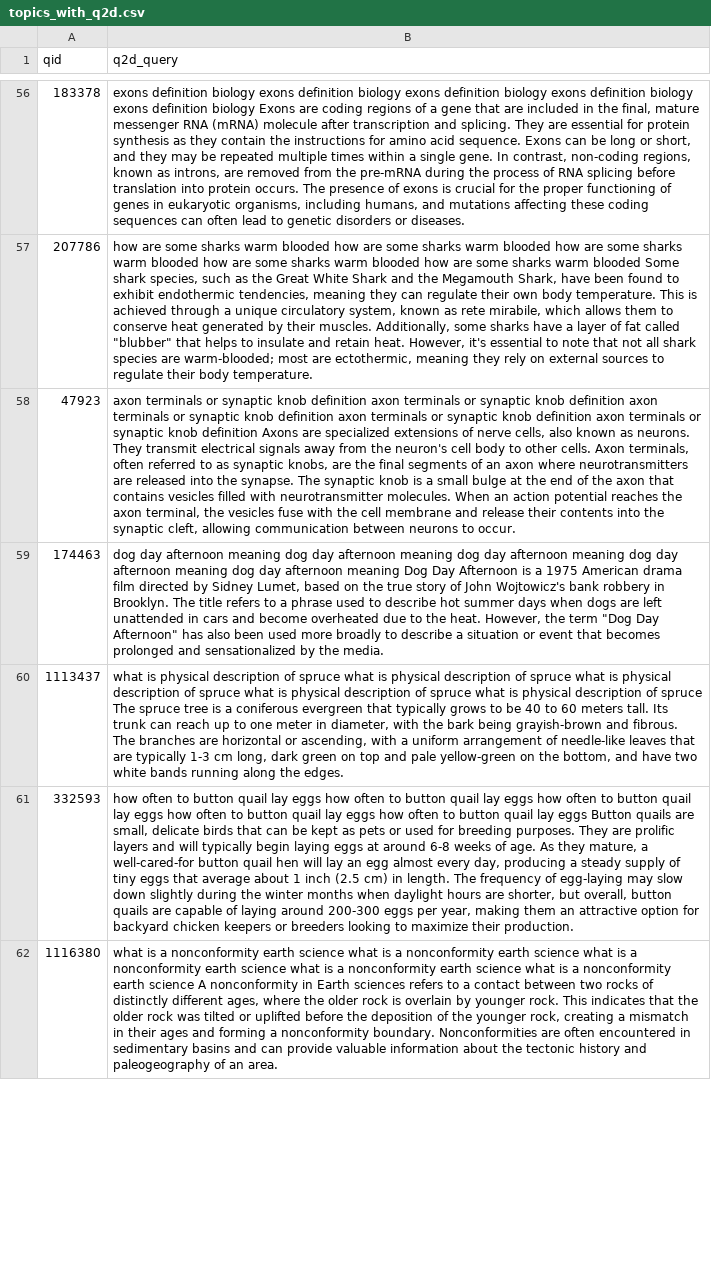
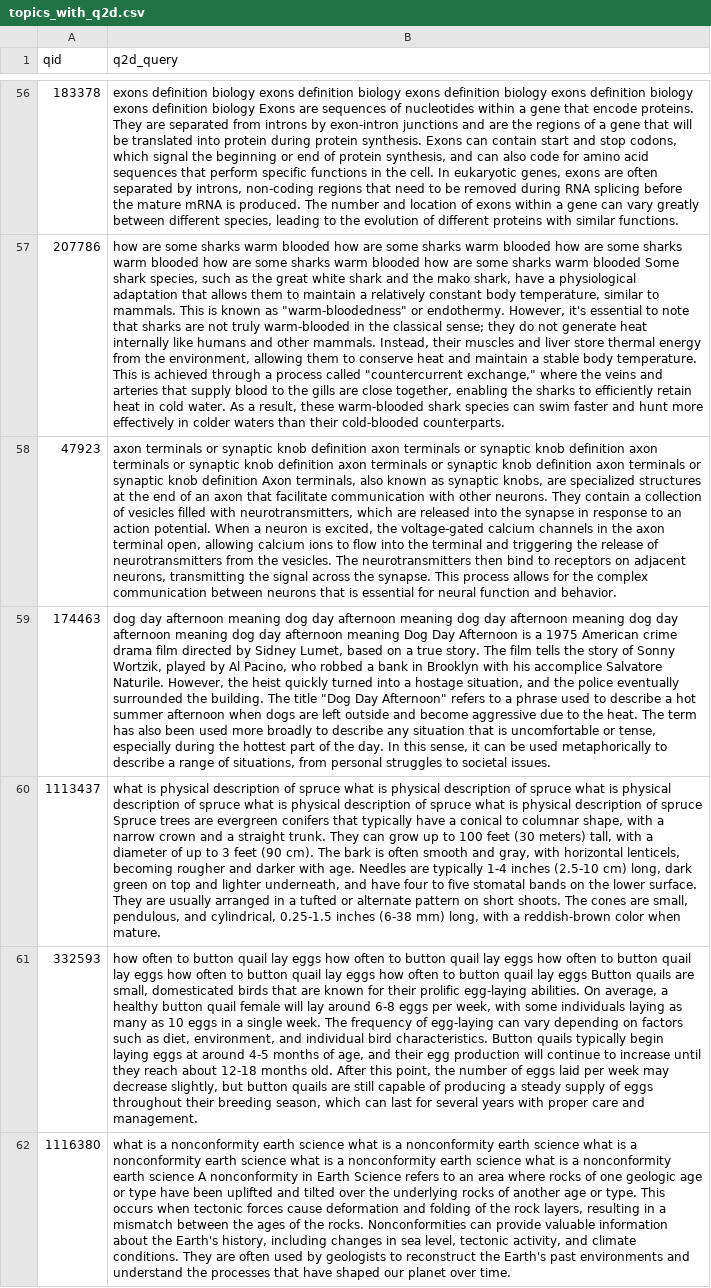
Before and after one commit to kanta8864/Query-Expansion-Analysis, a CSV file: query2doc/topics_with_q2d.csv, drawn as a sheet; only a part is shown, gaps mark what is left out; the diff covers the shown part only; the diff names each change by its address in the sheet, - before the commit and + after, or states it on an @@ line.

Commit message:
got rid of stop token

```diff
--- a/query2doc/topics_with_q2d.csv
+++ b/query2doc/topics_with_q2d.csv
-B56 (q2d_query): …Exons are coding regions of a gene that are included in the final, mature messenger RNA (mRNA) molecule after transcription and splicing. They are essential for protein synthesis as they contain the instructions for amino acid sequence. Exons can be long or short, and they may be repeated multiple times within a single gene. In contrast, non-coding regions, known as introns, are removed from the pre-mRNA during the process of RNA splicing before translation into protein occurs. The presence of exons is crucial for the proper functioning of genes in eukaryotic organisms, including humans, and mutations affecting these coding sequences can often lead to genetic disorders or diseases.
+B56 (q2d_query): …Exons are sequences of nucleotides within a gene that encode proteins. They are separated from introns by exon-intron junctions and are the regions of a gene that will be translated into protein during protein synthesis. Exons can contain start and stop codons, which signal the beginning or end of protein synthesis, and can also code for amino acid sequences that perform specific functions in the cell. In eukaryotic genes, exons are often separated by introns, non-coding regions that need to be removed during RNA splicing before the mature mRNA is produced. The number and location of exons within a gene can vary greatly between different species, leading to the evolution of different proteins with similar functions.
-B57 (q2d_query): …as the Great White Shark and the Megamouth Shark, have been found to exhibit endothermic tendencies, meaning they can regulate their own body temperature. This is achieved through a unique circulatory system, known as rete mirabile, which allows them to conserve heat generated by their muscles. Additionally, some sharks have a layer of fat called "blubber" that helps to insulate and retain heat. However, it's essential to note that not all shark species are warm-blooded; most are ectothermic, meaning they rely on external sources to regulate their body temperature.
+B57 (q2d_query): …as the great white shark and the mako shark, have a physiological adaptation that allows them to maintain a relatively constant body temperature, similar to mammals. This is known as "warm-bloodedness" or endothermy. However, it's essential to note that sharks are not truly warm-blooded in the classical sense; they do not generate heat internally like humans and other mammals. Instead, their muscles and liver store thermal energy from the environment, allowing them to conserve heat and maintain a stable body temperature. This is achieved through a process called "countercurrent exchange," where the veins and arteries that supply blood to the gills are close together, enabling the sharks to efficiently retain heat in cold water. As a result, these warm-blooded shark species can swim faster and hunt more effectively in colder waters than their cold-blooded counterparts.
-B58 (q2d_query): …knob definition Axons are specialized extensions of nerve cells, also known as neurons. They transmit electrical signals away from the neuron's cell body to other cells. Axon terminals, often referred to as synaptic knobs, are the final segments of an axon where neurotransmitters are released into the synapse. The synaptic knob is a small bulge at the end of the axon that contains vesicles filled with neurotransmitter molecules. When an action potential reaches the axon terminal, the vesicles fuse with the cell membrane and release their contents into the synaptic cleft, allowing communication between neurons to occur.
+B58 (q2d_query): …knob definition Axon terminals, also known as synaptic knobs, are specialized structures at the end of an axon that facilitate communication with other neurons. They contain a collection of vesicles filled with neurotransmitters, which are released into the synapse in response to an action potential. When a neuron is excited, the voltage-gated calcium channels in the axon terminal open, allowing calcium ions to flow into the terminal and triggering the release of neurotransmitters from the vesicles. The neurotransmitters then bind to receptors on adjacent neurons, transmitting the signal across the synapse. This process allows for the complex communication between neurons that is essential for neural function and behavior.
-B59 (q2d_query): …1975 American drama film directed by Sidney Lumet, based on the true story of John Wojtowicz's bank robbery in Brooklyn. The title refers to a phrase used to describe hot summer days when dogs are left unattended in cars and become overheated due to the heat. However, the term "Dog Day Afternoon" has also been used more broadly to describe a situation or event that becomes prolonged and sensationalized by the media.
+B59 (q2d_query): …1975 American crime drama film directed by Sidney Lumet, based on a true story. The film tells the story of Sonny Wortzik, played by Al Pacino, who robbed a bank in Brooklyn with his accomplice Salvatore Naturile. However, the heist quickly turned into a hostage situation, and the police eventually surrounded the building. The title "Dog Day Afternoon" refers to a phrase used to describe a hot summer afternoon when dogs are left outside and become aggressive due to the heat. The term has also been used more broadly to describe any situation that is uncomfortable or tense, especially during the hottest part of the day. In this sense, it can be used metaphorically to describe a range of situations, from personal struggles to societal issues.
-B60 (q2d_query): …of spruce The spruce tree is a coniferous evergreen that typically grows to be 40 to 60 meters tall. Its trunk can reach up to one meter in diameter, with the bark being grayish-brown and fibrous. The branches are horizontal or ascending, with a uniform arrangement of needle-like leaves that are typically 1-3 cm long, dark green on top and pale yellow-green on the bottom, and have two white bands running along the edges.
+B60 (q2d_query): …of spruce Spruce trees are evergreen conifers that typically have a conical to columnar shape, with a narrow crown and a straight trunk. They can grow up to 100 feet (30 meters) tall, with a diameter of up to 3 feet (90 cm). The bark is often smooth and gray, with horizontal lenticels, becoming rougher and darker with age. Needles are typically 1-4 inches (2.5-10 cm) long, dark green on top and lighter underneath, and have four to five stomatal bands on the lower surface. They are usually arranged in a tufted or alternate pattern on short shoots. The cones are small, pendulous, and cylindrical, 0.25-1.5 inches (6-38 mm) long, with a reddish-brown color when mature.
-B61 (q2d_query): …are small, delicate birds that can be kept as pets or used for breeding purposes. They are prolific layers and will typically begin laying eggs at around 6-8 weeks of age. As they mature, a well-cared-for button quail hen will lay an egg almost every day, producing a steady supply of tiny eggs that average about 1 inch (2.5 cm) in length. The frequency of egg-laying may slow down slightly during the winter months when daylight hours are shorter, but overall, button quails are capable of laying around 200-300 eggs per year, making them an attractive option for backyard chicken keepers or breeders looking to maximize their production.
+B61 (q2d_query): …are small, domesticated birds that are known for their prolific egg-laying abilities. On average, a healthy button quail female will lay around 6-8 eggs per week, with some individuals laying as many as 10 eggs in a single week. The frequency of egg-laying can vary depending on factors such as diet, environment, and individual bird characteristics. Button quails typically begin laying eggs at around 4-5 months of age, and their egg production will continue to increase until they reach about 12-18 months old. After this point, the number of eggs laid per week may decrease slightly, but button quails are still capable of producing a steady supply of eggs throughout their breeding season, which can last for several years with proper care and management.
-B62 (q2d_query): …in Earth sciences refers to a contact between two rocks of distinctly different ages, where the older rock is overlain by younger rock. This indicates that the older rock was tilted or uplifted before the deposition of the younger rock, creating a mismatch in their ages and forming a nonconformity boundary. Nonconformities are often encountered in sedimentary basins and can provide valuable information about the tectonic history and paleogeography of an area.
+B62 (q2d_query): …in Earth Science refers to an area where rocks of one geologic age or type have been uplifted and tilted over the underlying rocks of another age or type. This occurs when tectonic forces cause deformation and folding of the rock layers, resulting in a mismatch between the ages of the rocks. Nonconformities can provide valuable information about the Earth's history, including changes in sea level, tectonic activity, and climate conditions. They are often used by geologists to reconstruct the Earth's past environments and understand the processes that have shaped our planet over time.
```
Also changed, not shown: 90 edited cells elsewhere in this file, 8 other files.
